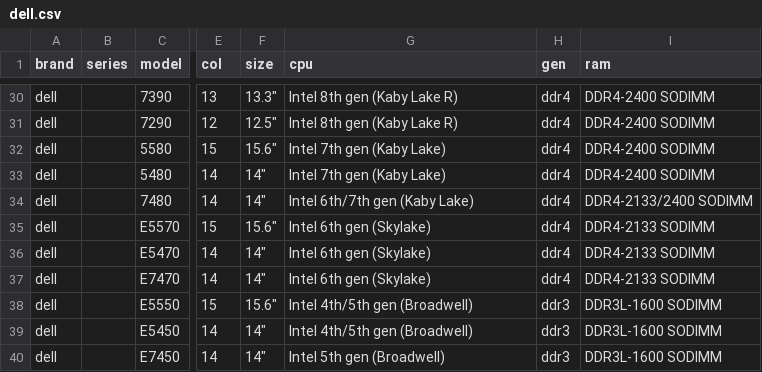
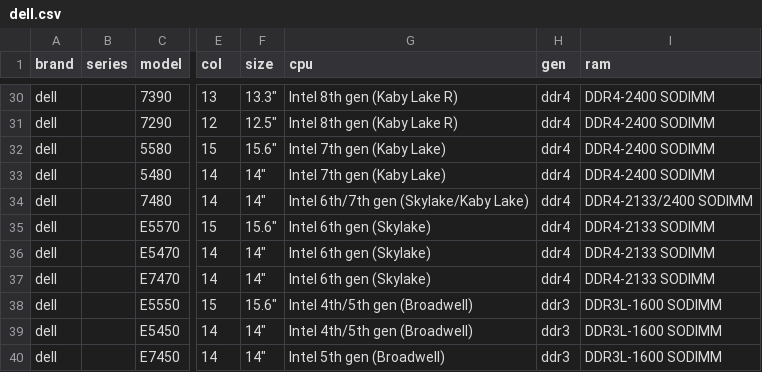
Before and after one commit to Regular-2000/laptop-specs, a CSV file: dell.csv, drawn as a sheet; only a part is shown, gaps mark what is left out; the diff names each change by its address in the sheet, - before the commit and + after, or states it on an @@ line.

```diff
--- a/dell.csv
+++ b/dell.csv
-G34 (cpu): Intel 6th/7th gen (Kaby Lake)
+G34 (cpu): Intel 6th/7th gen (Skylake/Kaby Lake)
```
Also changed, not shown: 1 other file.
